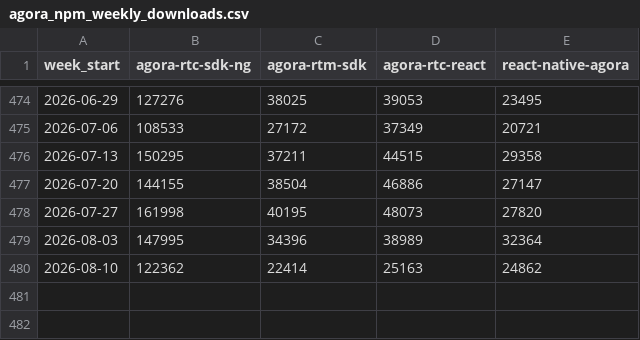
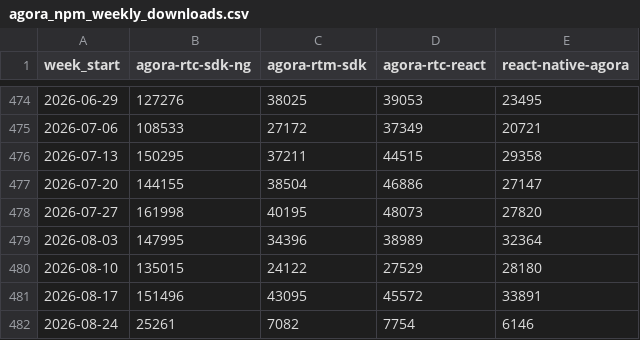
Before and after one commit to zheminlin266/Agora_API_Research, a CSV file: public/data/dev-npm-downloads/Data/agora_npm_weekly_downloads.csv, drawn as a sheet; only a part is shown, gaps mark what is left out.

```diff
--- a/public/data/dev-npm-downloads/Data/agora_npm_weekly_downloads.csv
+++ b/public/data/dev-npm-downloads/Data/agora_npm_weekly_downloads.csv
@@ -479,2 +479,4 @@ week_start,agora-rtc-sdk-ng,agora-rtm-sdk,agora-rtc-react,react-native-agora
 2026-08-03,147995,34396,38989,32364
-2026-08-10,122362,22414,25163,24862
+2026-08-10,135015,24122,27529,28180
+2026-08-17,151496,43095,45572,33891
+2026-08-24,25261,7082,7754,6146
```
Also changed, not shown: public/data/dev-npm-downloads/Data/agora_pypi_weekly_downloads.csv, public/data/dev-npm-downloads/Data/livekit_npm_weekly_downloads.csv, 9 other files.
